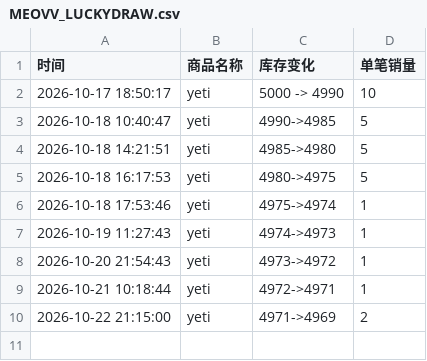
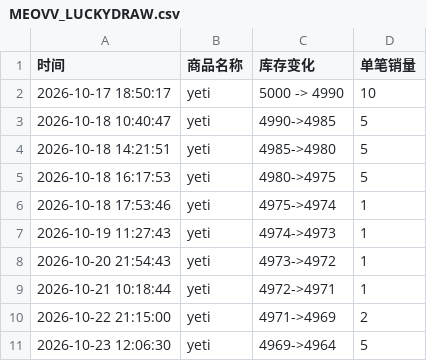
Before and after one commit to Juineii/meovv_yeti1023, a CSV file: MEOVV_LUCKYDRAW.csv, drawn as a sheet.

Commit message:
自动更新数据 2026-10-23 12:07:17

```diff
--- a/MEOVV_LUCKYDRAW.csv
+++ b/MEOVV_LUCKYDRAW.csv
@@ -10 +10,2 @@
 2026-10-22 21:15:00,yeti,4971->4969,2
+2026-10-23 12:06:30,yeti,4969->4964,5
```
